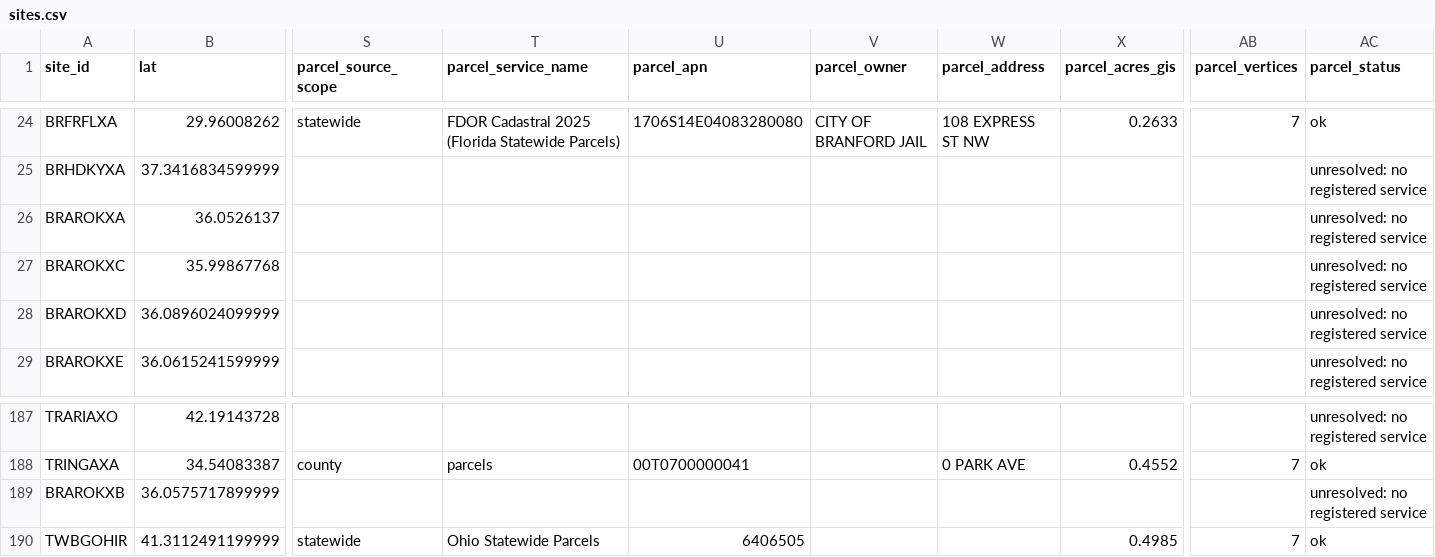
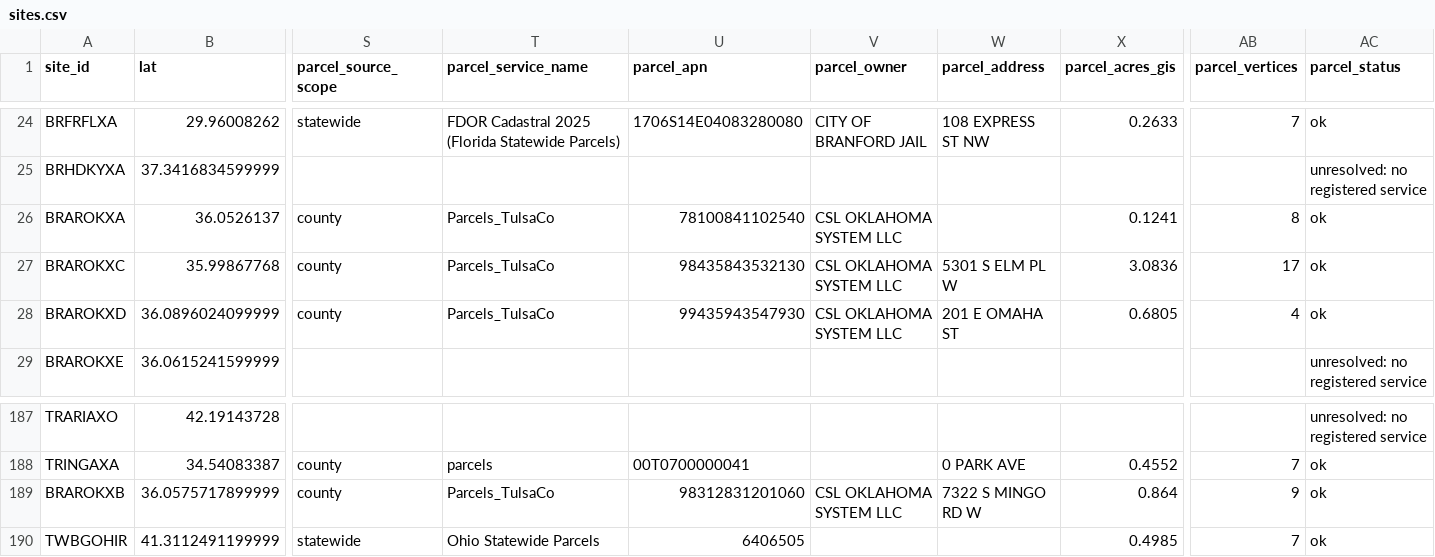
Before and after one commit to tucker-o-adams/Bulk_Site_Research, a CSV file: Outputs/windstream-200/sites.csv, drawn as a sheet; only a part is shown, gaps mark what is left out; the diff names each change by its address in the sheet, - before the commit and + after, or states it on an @@ line.

```diff
--- a/Outputs/windstream-200/sites.csv
+++ b/Outputs/windstream-200/sites.csv
-S26:S28 (parcel_source_scope): (empty)
+S26:S28 (parcel_source_scope): county
-T26:T28 (parcel_service_name): (empty)
+T26:T28 (parcel_service_name): Parcels_TulsaCo
-U26 (parcel_apn): (empty)
+U26 (parcel_apn): 78100841102540
-V26:V28 (parcel_owner): (empty)
+V26:V28 (parcel_owner): CSL OKLAHOMA SYSTEM LLC
-X26 (parcel_acres_gis): (empty)
+X26 (parcel_acres_gis): 0.1241
-AB26 (parcel_vertices): (empty)
+AB26 (parcel_vertices): 8
-AC26:AC28 (parcel_status): unresolved: no registered service
+AC26:AC28 (parcel_status): ok
-U27 (parcel_apn): (empty)
+U27 (parcel_apn): 98435843532130
-W27 (parcel_address): (empty)
+W27 (parcel_address): 5301 S ELM PL W
-X27 (parcel_acres_gis): (empty)
+X27 (parcel_acres_gis): 3.0836
-AB27 (parcel_vertices): (empty)
+AB27 (parcel_vertices): 17
-U28 (parcel_apn): (empty)
+U28 (parcel_apn): 99435943547930
-W28 (parcel_address): (empty)
+W28 (parcel_address): 201 E OMAHA ST
-X28 (parcel_acres_gis): (empty)
+X28 (parcel_acres_gis): 0.6805
-AB28 (parcel_vertices): (empty)
+AB28 (parcel_vertices): 4
-S189 (parcel_source_scope): (empty)
+S189 (parcel_source_scope): county
-T189 (parcel_service_name): (empty)
+T189 (parcel_service_name): Parcels_TulsaCo
-U189 (parcel_apn): (empty)
+U189 (parcel_apn): 98312831201060
-V189 (parcel_owner): (empty)
+V189 (parcel_owner): CSL OKLAHOMA SYSTEM LLC
-W189 (parcel_address): (empty)
+W189 (parcel_address): 7322 S MINGO RD W
-X189 (parcel_acres_gis): (empty)
+X189 (parcel_acres_gis): 0.864
-AB189 (parcel_vertices): (empty)
+AB189 (parcel_vertices): 9
-AC189 (parcel_status): unresolved: no registered service
+AC189 (parcel_status): ok
```
Also changed, not shown: 14 other files.
